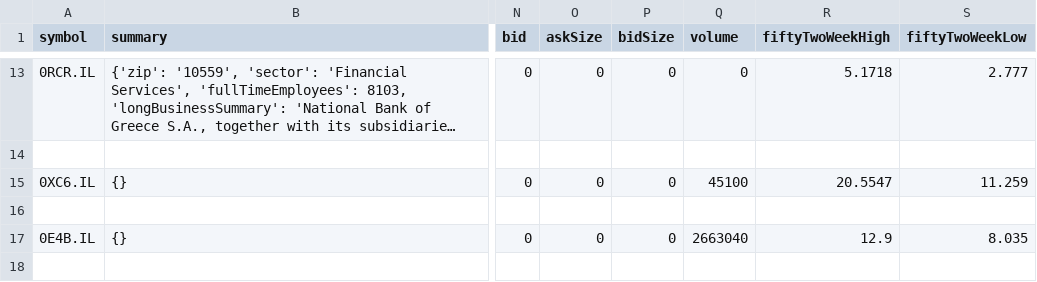
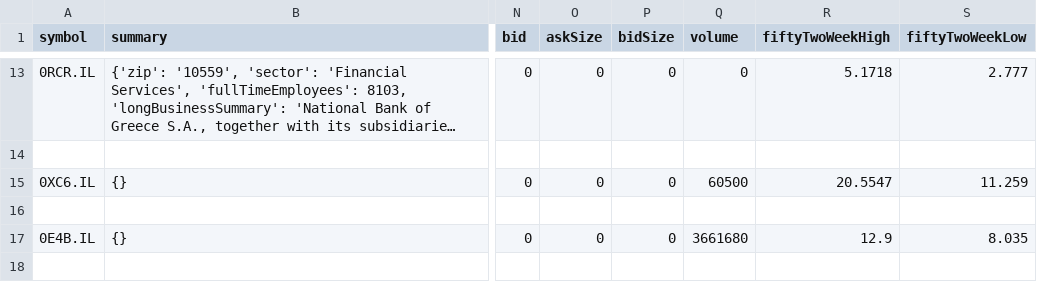
Before and after one commit to Dindera/udacity_finalproject, a CSV file: data/gainers_profile_earnings.csv, drawn as a sheet; only a part is shown, gaps mark what is left out; long unchanged cells end in …; the diff covers the shown part only; the diff names each change by its address in the sheet, - before the commit and + after, or states it on an @@ line.

```diff
--- a/data/gainers_profile_earnings.csv
+++ b/data/gainers_profile_earnings.csv
-Q15 (volume): 45100
+Q15 (volume): 60500
-Q17 (volume): 2663040
+Q17 (volume): 3661680
```
Also changed, not shown: 12 edited cells elsewhere in this file, data/actives_profile_earnings.csv, data/losers_profile_earnings.csv, 4 other files.
